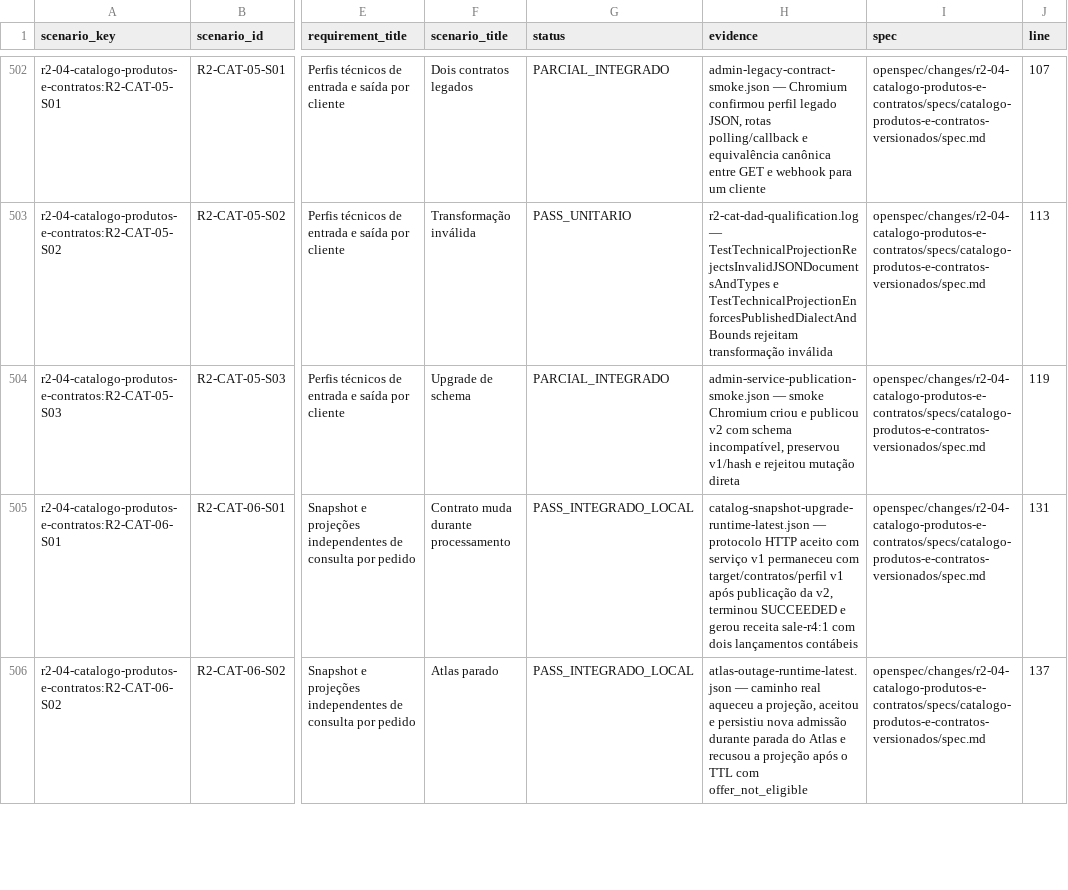
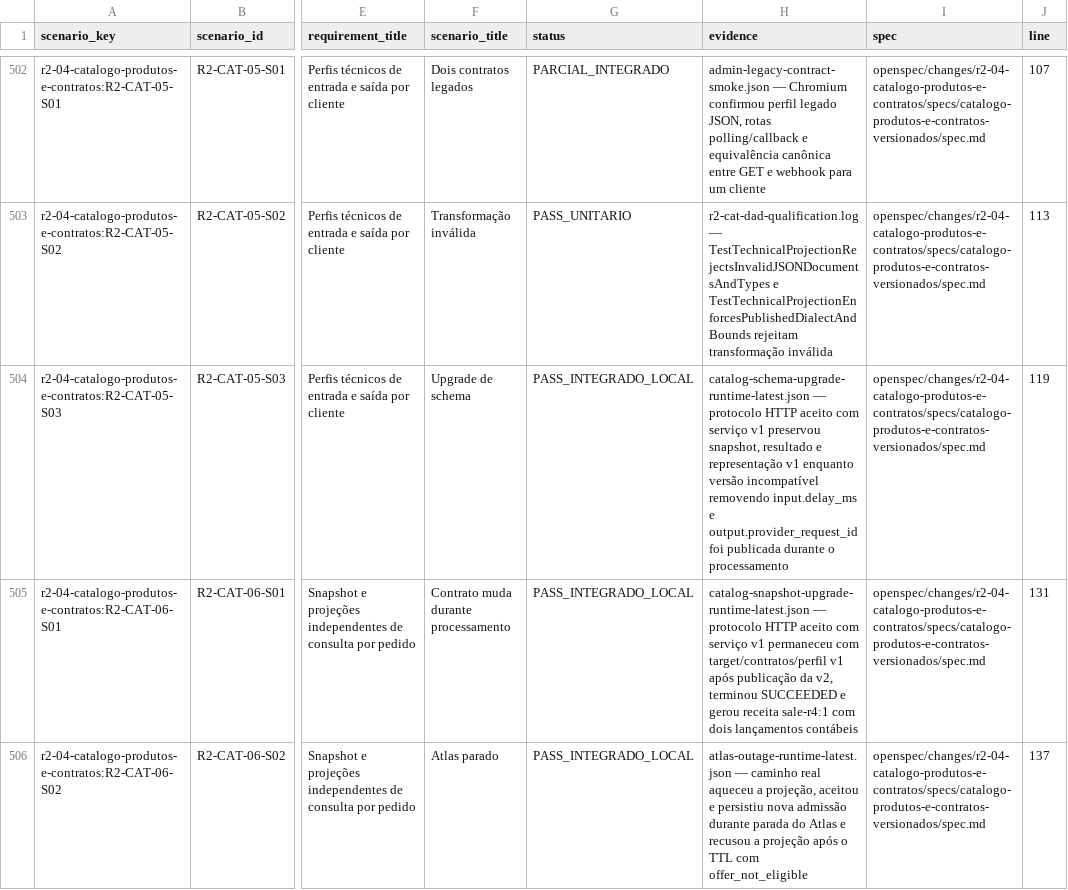
Before and after one commit to leandroclf/ai-hub, a CSV file: docs/reviews/2026-09-09-r4/implementation/RESULT-MATRIX-732-CENARIOS.csv, drawn as a sheet; only a part is shown, gaps mark what is left out; the diff names each change by its address in the sheet, - before the commit and + after, or states it on an @@ line.

```diff
--- a/docs/reviews/2026-09-09-r4/implementation/RESULT-MATRIX-732-CENARIOS.csv
+++ b/docs/reviews/2026-09-09-r4/implementation/RESULT-MATRIX-732-CENARIOS.csv
-G504 (status): PARCIAL_INTEGRADO
+G504 (status): PASS_INTEGRADO_LOCAL
-H504 (evidence): admin-service-publication-smoke.json — smoke Chromium criou e publicou v2 com schema incompatível, preservou v1/hash e rejeitou mutação direta
+H504 (evidence): catalog-schema-upgrade-runtime-latest.json — protocolo HTTP aceito com serviço v1 preservou snapshot, resultado e representação v1 enquanto versão incompatível removendo input.delay_ms e output.provider_request_id foi publicada durante o processamento
```
Also changed, not shown: docs/reviews/2026-09-09-r4/implementation/SCENARIO_RESULTS.csv, 5 other files.
